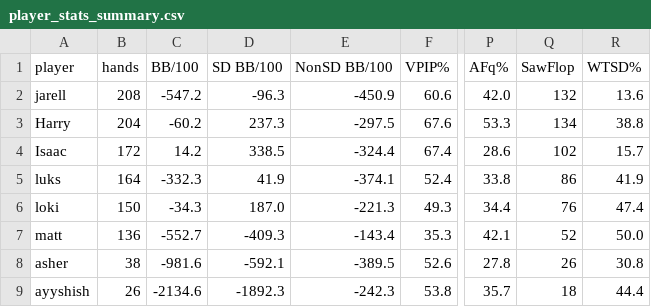
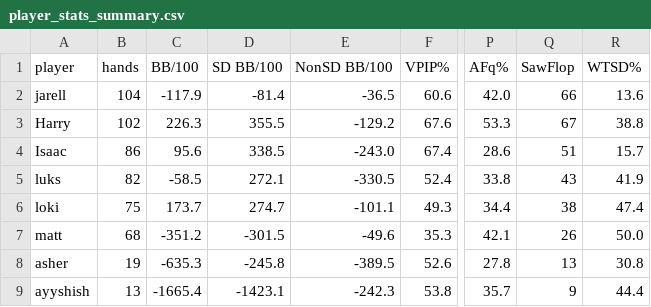
Before and after one commit to luksz/PokerNow-Absolute-Cinema, a CSV file: pokernow_analyzer/backend/player_stats_summary.csv, drawn as a sheet; only a part is shown, gaps mark what is left out; the diff names each change by its address in the sheet, - before the commit and + after, or states it on an @@ line.

Commit message:
format front end and edited tables and stats

```diff
--- a/pokernow_analyzer/backend/player_stats_summary.csv
+++ b/pokernow_analyzer/backend/player_stats_summary.csv
-B2 (hands): 208
+B2 (hands): 104
-C2 (BB/100): -547.2
+C2 (BB/100): -117.9
-D2 (SD BB/100): -96.3
+D2 (SD BB/100): -81.4
-E2 (NonSD BB/100): -450.9
+E2 (NonSD BB/100): -36.5
-Q2 (SawFlop): 132
+Q2 (SawFlop): 66
-B3 (hands): 204
+B3 (hands): 102
-C3 (BB/100): -60.2
+C3 (BB/100): 226.3
-D3 (SD BB/100): 237.3
+D3 (SD BB/100): 355.5
-E3 (NonSD BB/100): -297.5
+E3 (NonSD BB/100): -129.2
-Q3 (SawFlop): 134
+Q3 (SawFlop): 67
-B4 (hands): 172
+B4 (hands): 86
-C4 (BB/100): 14.2
+C4 (BB/100): 95.6
-E4 (NonSD BB/100): -324.4
+E4 (NonSD BB/100): -243.0
-Q4 (SawFlop): 102
+Q4 (SawFlop): 51
-B5 (hands): 164
+B5 (hands): 82
-C5 (BB/100): -332.3
+C5 (BB/100): -58.5
-D5 (SD BB/100): 41.9
+D5 (SD BB/100): 272.1
-E5 (NonSD BB/100): -374.1
+E5 (NonSD BB/100): -330.5
-Q5 (SawFlop): 86
+Q5 (SawFlop): 43
-B6 (hands): 150
+B6 (hands): 75
-C6 (BB/100): -34.3
+C6 (BB/100): 173.7
-D6 (SD BB/100): 187.0
+D6 (SD BB/100): 274.7
-E6 (NonSD BB/100): -221.3
+E6 (NonSD BB/100): -101.1
-Q6 (SawFlop): 76
+Q6 (SawFlop): 38
-B7 (hands): 136
+B7 (hands): 68
-C7 (BB/100): -552.7
+C7 (BB/100): -351.2
-D7 (SD BB/100): -409.3
+D7 (SD BB/100): -301.5
-E7 (NonSD BB/100): -143.4
+E7 (NonSD BB/100): -49.6
-Q7 (SawFlop): 52
+Q7 (SawFlop): 26
-B8 (hands): 38
+B8 (hands): 19
-C8 (BB/100): -981.6
+C8 (BB/100): -635.3
-D8 (SD BB/100): -592.1
+D8 (SD BB/100): -245.8
-Q8 (SawFlop): 26
+Q8 (SawFlop): 13
-B9 (hands): 26
+B9 (hands): 13
-C9 (BB/100): -2134.6
+C9 (BB/100): -1665.4
-D9 (SD BB/100): -1892.3
+D9 (SD BB/100): -1423.1
-Q9 (SawFlop): 18
+Q9 (SawFlop): 9
```
Also changed, not shown: 4 other files.
